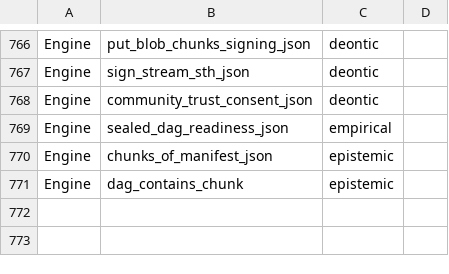
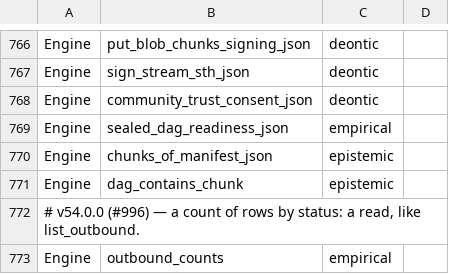
Before and after one commit to CIRISAI/CIRISPersist, a TSV file: scripts/ffi_taxonomy.tsv, drawn as a sheet; only a part is shown, gaps mark what is left out.

```diff
--- a/scripts/ffi_taxonomy.tsv
+++ b/scripts/ffi_taxonomy.tsv
@@ -771 +771,3 @@ Engine	chunks_of_manifest_json	epistemic
 Engine	dag_contains_chunk	epistemic	
+# v54.0.0 (#996) — a count of rows by status: a read, like list_outbound.
+Engine	outbound_counts	empirical
```
Also changed, not shown: evidence/ffi_classification.tsv, 9 other files.
